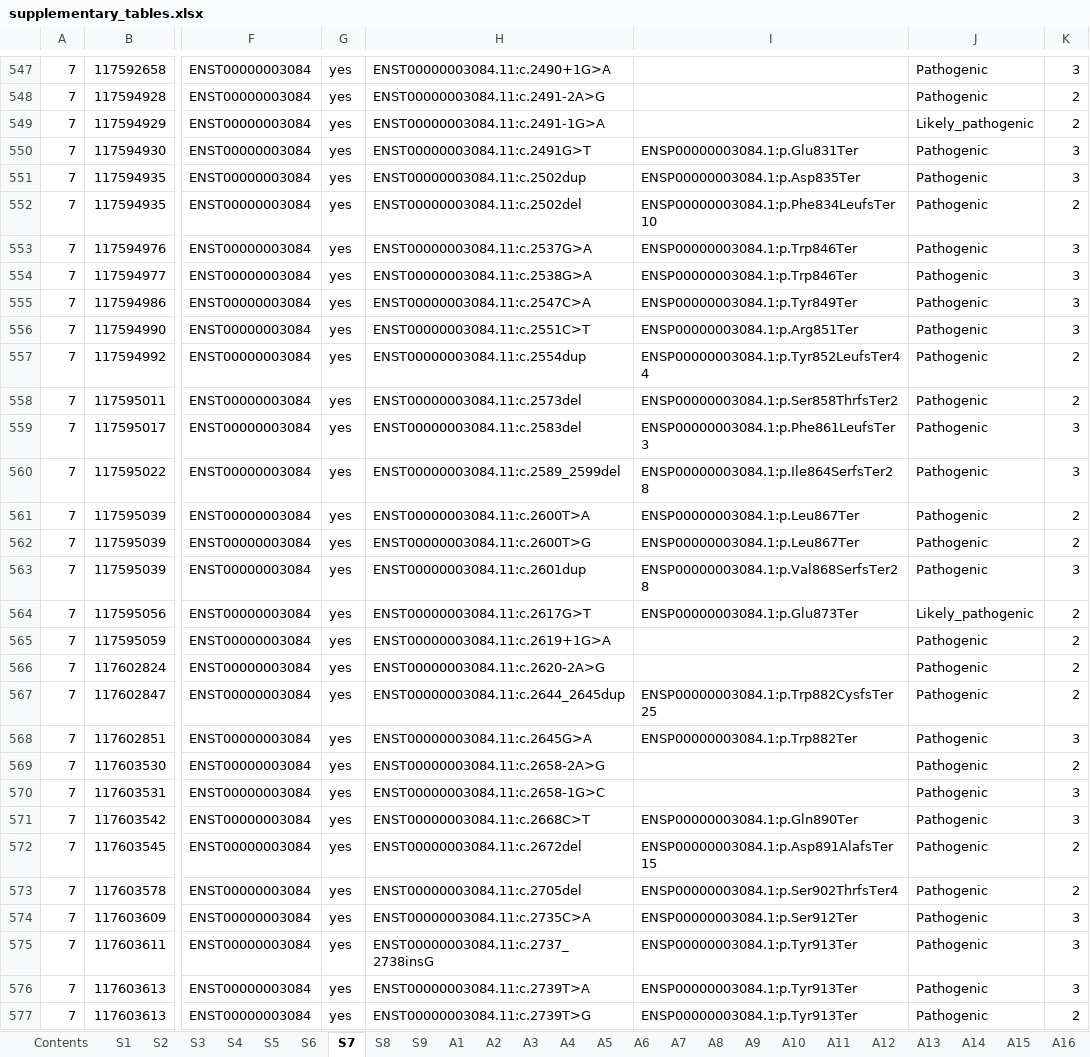
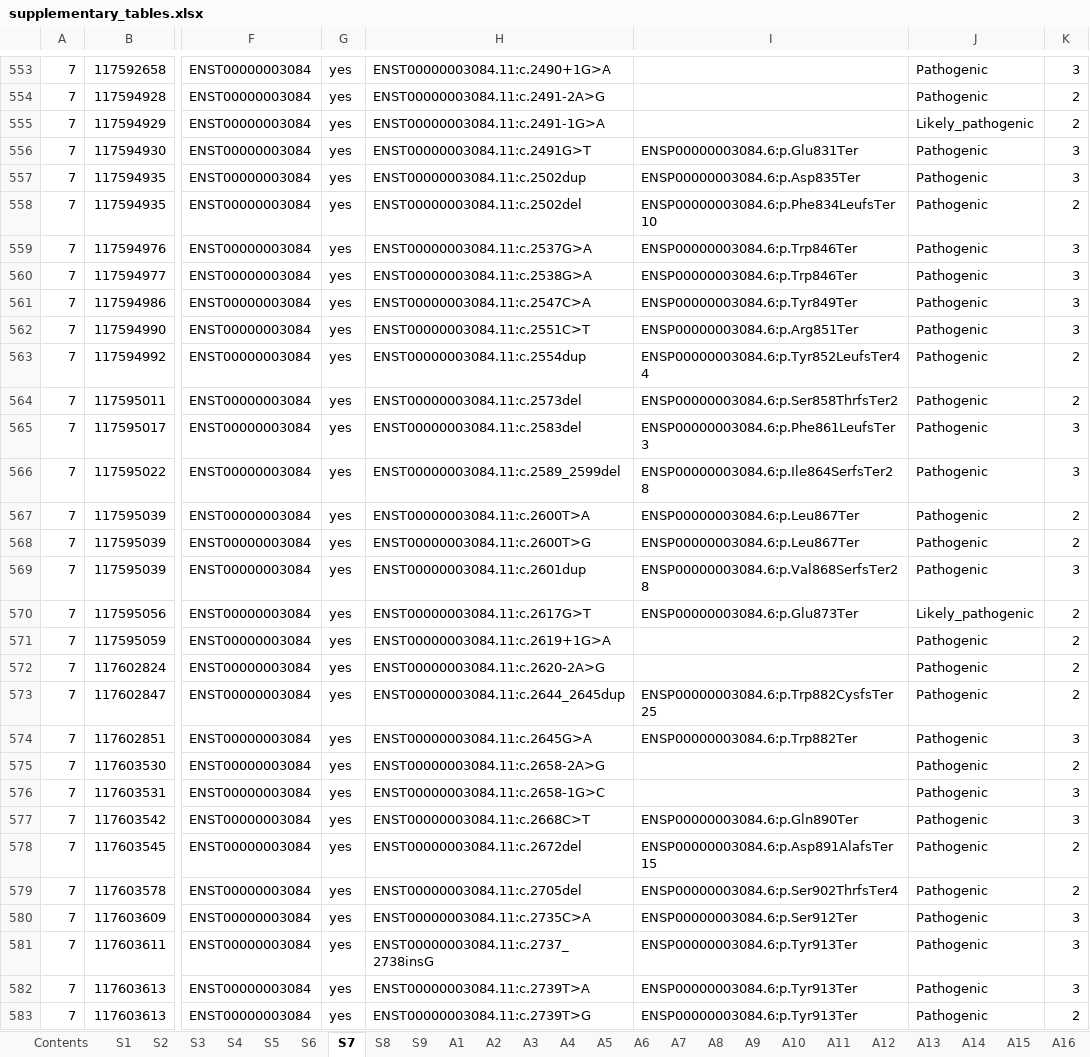
Before and after one commit to Huang-lab/fastVEP, an Excel workbook: manuscript/acmg/supplementary_tables.xlsx, sheet S7, drawn as a sheet; only a part is shown, gaps mark what is left out; values as stored, in another font and other column widths than the file's, no borders; addresses are those after the commit; the diff covers the shown part only; the diff names each change by its address in the sheet, - before the commit and + after, or states it on an @@ line.

```diff
--- a/manuscript/acmg/supplementary_tables.xlsx (sheet S7)
+++ b/manuscript/acmg/supplementary_tables.xlsx (sheet S7)
-I556: ENSP00000003084.1:p.Glu831Ter
+I556: ENSP00000003084.6:p.Glu831Ter
-I557: ENSP00000003084.1:p.Asp835Ter
+I557: ENSP00000003084.6:p.Asp835Ter
-I558: ENSP00000003084.1:p.Phe834LeufsTer10
+I558: ENSP00000003084.6:p.Phe834LeufsTer10
-I559:I560: ENSP00000003084.1:p.Trp846Ter
+I559:I560: ENSP00000003084.6:p.Trp846Ter
-I561: ENSP00000003084.1:p.Tyr849Ter
+I561: ENSP00000003084.6:p.Tyr849Ter
-I562: ENSP00000003084.1:p.Arg851Ter
+I562: ENSP00000003084.6:p.Arg851Ter
-I563: ENSP00000003084.1:p.Tyr852LeufsTer44
+I563: ENSP00000003084.6:p.Tyr852LeufsTer44
-I564: ENSP00000003084.1:p.Ser858ThrfsTer2
+I564: ENSP00000003084.6:p.Ser858ThrfsTer2
-I565: ENSP00000003084.1:p.Phe861LeufsTer3
+I565: ENSP00000003084.6:p.Phe861LeufsTer3
-I566: ENSP00000003084.1:p.Ile864SerfsTer28
+I566: ENSP00000003084.6:p.Ile864SerfsTer28
-I567:I568: ENSP00000003084.1:p.Leu867Ter
+I567:I568: ENSP00000003084.6:p.Leu867Ter
-I569: ENSP00000003084.1:p.Val868SerfsTer28
+I569: ENSP00000003084.6:p.Val868SerfsTer28
-I570: ENSP00000003084.1:p.Glu873Ter
+I570: ENSP00000003084.6:p.Glu873Ter
-I573: ENSP00000003084.1:p.Trp882CysfsTer25
+I573: ENSP00000003084.6:p.Trp882CysfsTer25
-I574: ENSP00000003084.1:p.Trp882Ter
+I574: ENSP00000003084.6:p.Trp882Ter
-I577: ENSP00000003084.1:p.Gln890Ter
+I577: ENSP00000003084.6:p.Gln890Ter
-I578: ENSP00000003084.1:p.Asp891AlafsTer15
+I578: ENSP00000003084.6:p.Asp891AlafsTer15
-I579: ENSP00000003084.1:p.Ser902ThrfsTer4
+I579: ENSP00000003084.6:p.Ser902ThrfsTer4
-I580: ENSP00000003084.1:p.Ser912Ter
+I580: ENSP00000003084.6:p.Ser912Ter
-I581:I583: ENSP00000003084.1:p.Tyr913Ter
+I581:I583: ENSP00000003084.6:p.Tyr913Ter
```
Also changed, not shown: 6 added rows and 446 edited cells elsewhere in this sheet, sheet S2, sheet A6, sheet A7, sheet A1, sheet A2, sheet S9, 12 more sheets, 16 other files.
